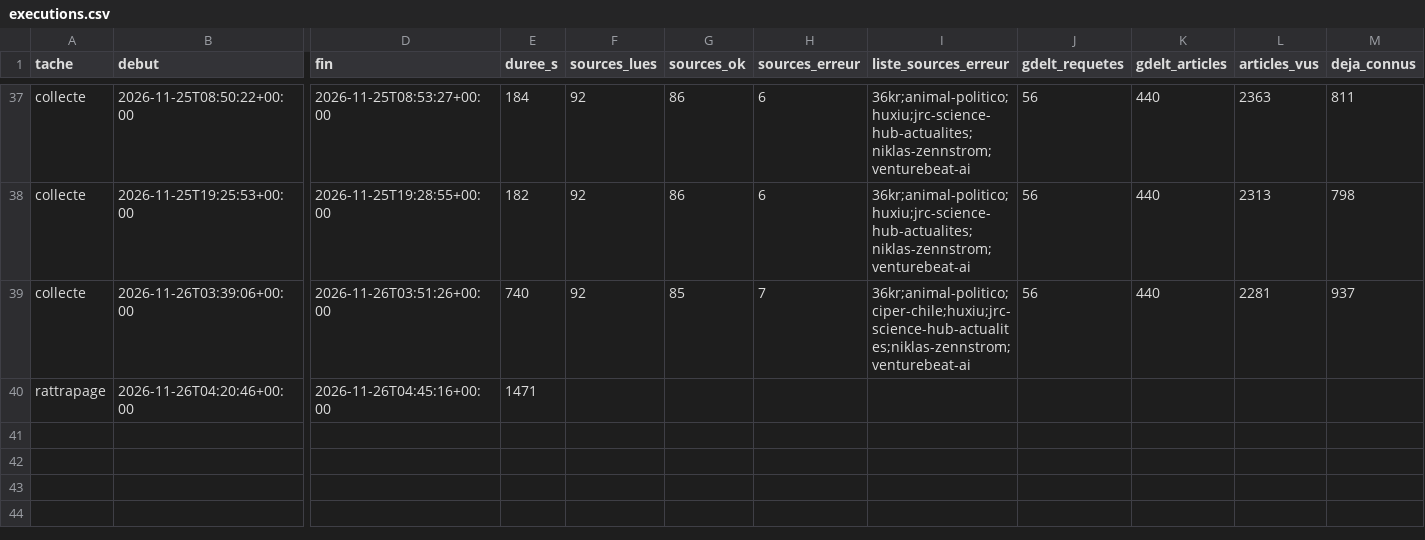
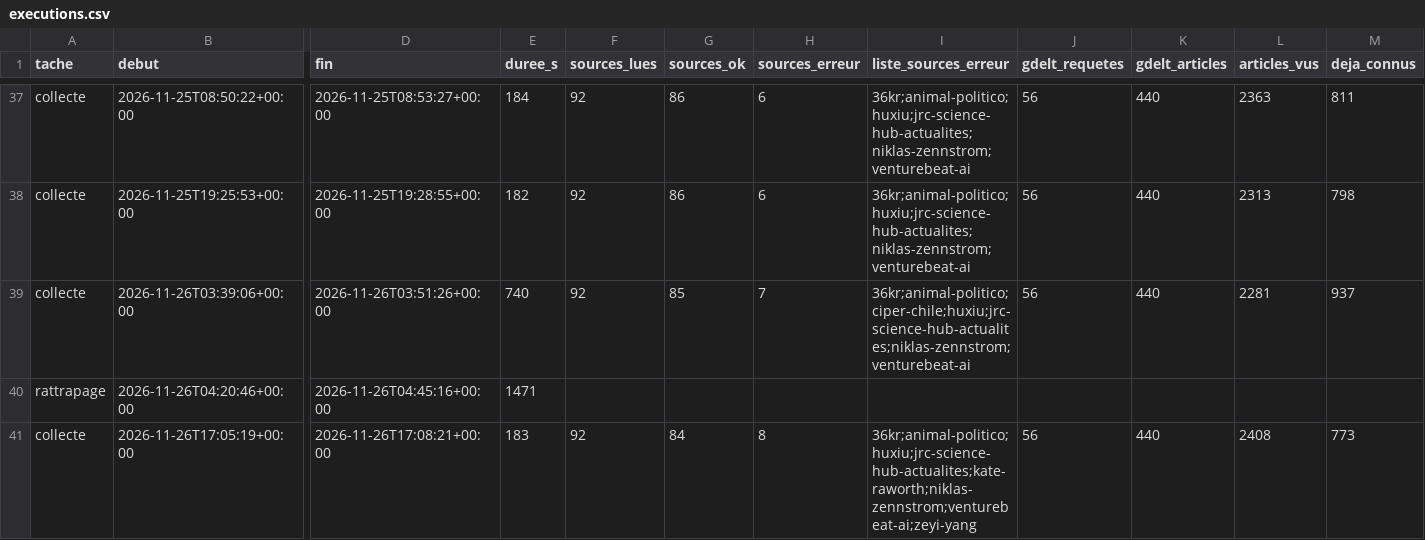
Before and after one commit to GabrielPlassat/tableaubord_innov, a CSV file: journal/executions.csv, drawn as a sheet; only a part is shown, gaps mark what is left out; rows hold the shown columns only; the diff names each change by its address in the sheet, - before the commit and + after, or states it on an @@ line.

```diff
--- a/journal/executions.csv
+++ b/journal/executions.csv
+row 41: collecte | 2026-11-26T17:05:19+00:00 | 2026-11-26T17:08:21+00:00 | 183 | 92 | 84 | 8 | 36kr;animal-politico;huxiu;jrc-science-hub-actualites;kate-raworth;niklas-zennstrom;venturebeat-ai;zeyi-yang | 56 | 440 | 2408 | 773
```
Also changed, not shown: journal/collecte_sources.csv, journal/stock_du_mois.csv, 1 other file.
